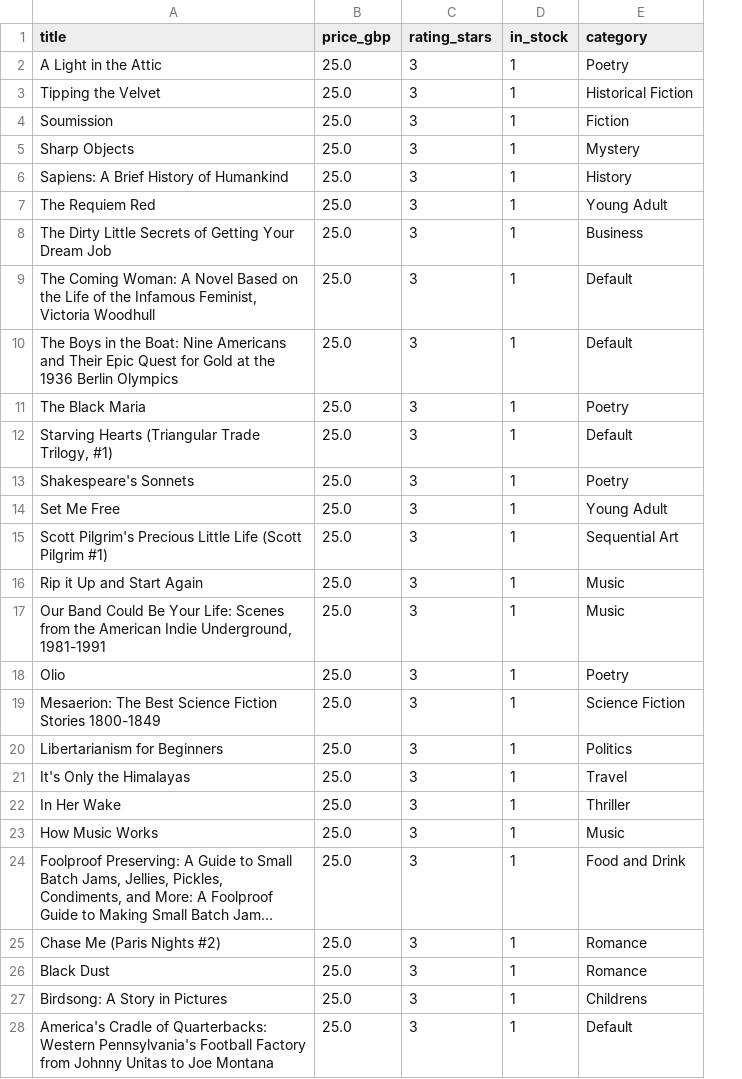
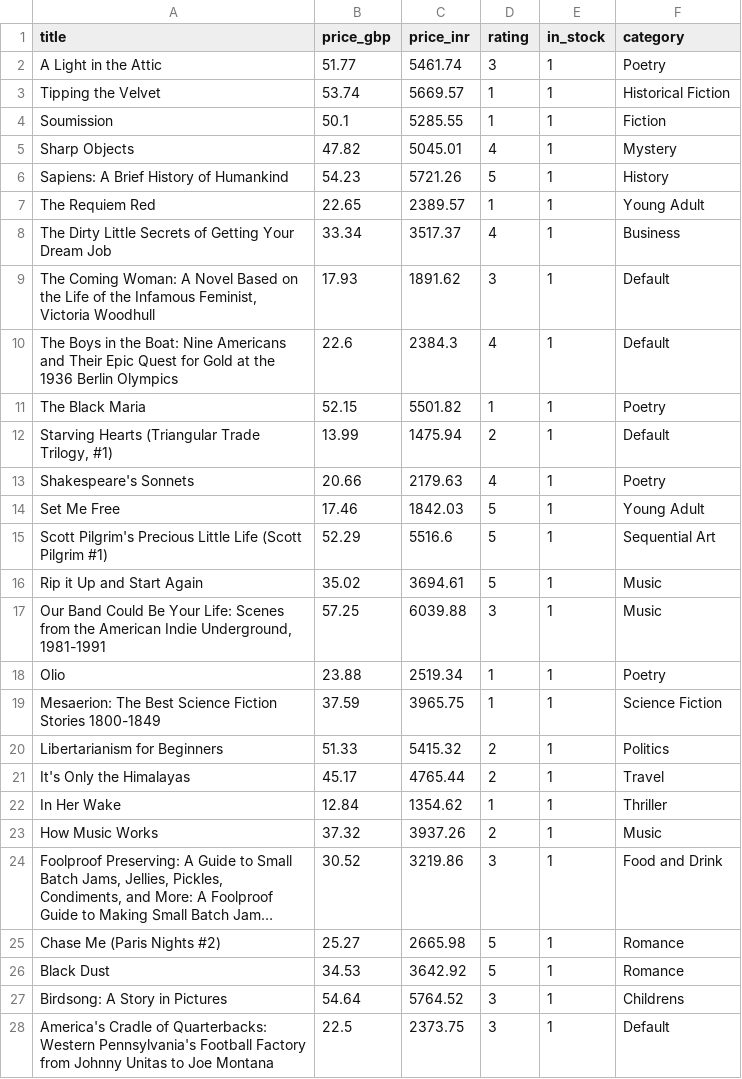
Before and after one commit to suchi1304/zepto-platform, a CSV file: data_pipeline/cleaned_books.csv, drawn as a sheet; only a part is shown; long unchanged cells end in …; removed rows and columns are numbered as before the commit, all else as after; the diff covers the shown part only; the diff names each change by its address in the sheet, - before the commit and + after, or states it on an @@ line.

Commit message:
feat(data_pipeline): add price_inr conversion, full sql clauses and 60+ rows

```diff
--- a/data_pipeline/cleaned_books.csv
+++ b/data_pipeline/cleaned_books.csv
-column C (rating_stars), rows 2-28: all 3
+column C (price_inr), rows 2-28: 5461.74 | 5669.57 | 5285.55 | 5045.01 | 5721.26 | 2389.57 | 3517.37 | 1891.62 | 2384.3 | 5501.82 | 1475.94 | 2179.63 | 1842.03 | 5516.6 | 3694.61 | 6039.88 | 2519.34 | 3965.75 | 5415.32 | 4765.44 | 1354.62 | 3937.26 | 3219.86 | 2665.98 | 3642.92 | 5764.52 | 2373.75
+column D (rating), rows 2-28: 3 | 1 | 1 | 4 | 5 | 1 | 4 | 3 | 4 | 1 | 2 | 4 | 5 | 5 | 5 | 3 | 1 | 1 | 2 | 2 | 1 | 2 | 3 | 5 | 5 | 3 | 3
-B2 (price_gbp): 25.0
+B2 (price_gbp): 51.77
-B3 (price_gbp): 25.0
+B3 (price_gbp): 53.74
-B4 (price_gbp): 25.0
+B4 (price_gbp): 50.1
-B5 (price_gbp): 25.0
+B5 (price_gbp): 47.82
-B6 (price_gbp): 25.0
+B6 (price_gbp): 54.23
-B7 (price_gbp): 25.0
+B7 (price_gbp): 22.65
-B8 (price_gbp): 25.0
+B8 (price_gbp): 33.34
-B9 (price_gbp): 25.0
+B9 (price_gbp): 17.93
-B10 (price_gbp): 25.0
+B10 (price_gbp): 22.6
-B11 (price_gbp): 25.0
+B11 (price_gbp): 52.15
-B12 (price_gbp): 25.0
+B12 (price_gbp): 13.99
-B13 (price_gbp): 25.0
+B13 (price_gbp): 20.66
-B14 (price_gbp): 25.0
+B14 (price_gbp): 17.46
-B15 (price_gbp): 25.0
+B15 (price_gbp): 52.29
-B16 (price_gbp): 25.0
+B16 (price_gbp): 35.02
-B17 (price_gbp): 25.0
+B17 (price_gbp): 57.25
-B18 (price_gbp): 25.0
+B18 (price_gbp): 23.88
-B19 (price_gbp): 25.0
+B19 (price_gbp): 37.59
-B20 (price_gbp): 25.0
+B20 (price_gbp): 51.33
-B21 (price_gbp): 25.0
+B21 (price_gbp): 45.17
-B22 (price_gbp): 25.0
+B22 (price_gbp): 12.84
-B23 (price_gbp): 25.0
+B23 (price_gbp): 37.32
-B24 (price_gbp): 25.0
+B24 (price_gbp): 30.52
-B25 (price_gbp): 25.0
+B25 (price_gbp): 25.27
-B26 (price_gbp): 25.0
+B26 (price_gbp): 34.53
-B27 (price_gbp): 25.0
+B27 (price_gbp): 54.64
-B28 (price_gbp): 25.0
+B28 (price_gbp): 22.5
```
Also changed, not shown: 53 edited cells elsewhere in this file, 2 other files.
